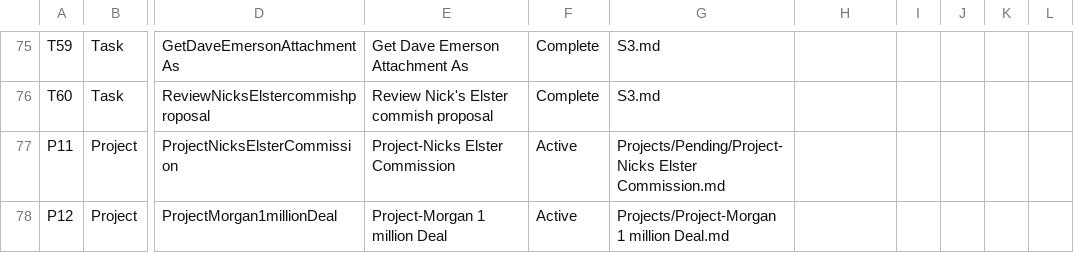
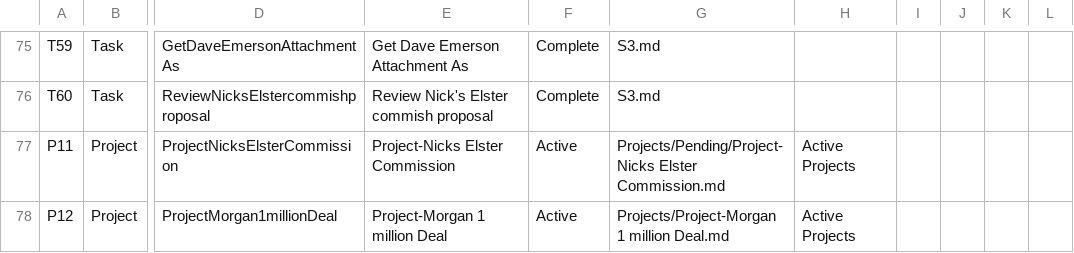
Before and after one commit to mikesturm/Kinetic, a CSV file: Kinetic-ID-Index.csv, drawn as a sheet; only a part is shown, gaps mark what is left out; the diff names each change by its address in the sheet, - before the commit and + after, or states it on an @@ line.

```diff
--- a/Kinetic-ID-Index.csv
+++ b/Kinetic-ID-Index.csv
-H77:H78: (empty)
+H77:H78: Active Projects
```
Also changed, not shown: Views/Projects_Open.csv, 2 other files.
